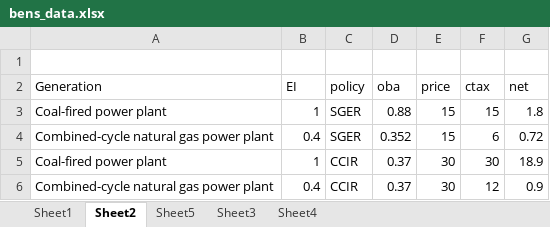
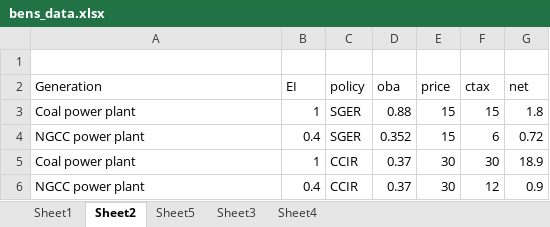
Before and after one commit to leachandrew/NIR, an Excel workbook: bens_data.xlsx, sheet Sheet2, drawn as a sheet; values as stored, in another font and other column widths than the file's, no borders; charts and pictures not drawn; the diff names each change by its address in the sheet, - before the commit and + after, or states it on an @@ line.

```diff
--- a/bens_data.xlsx (sheet Sheet2)
+++ b/bens_data.xlsx (sheet Sheet2)
-A3 (Generation): Coal-fired power plant
+A3 (Generation): Coal power plant
-A4 (Generation): Combined-cycle natural gas power plant
+A4 (Generation): NGCC power plant
-A5 (Generation): Coal-fired power plant
+A5 (Generation): Coal power plant
-A6 (Generation): Combined-cycle natural gas power plant
+A6 (Generation): NGCC power plant
```
Also changed, not shown: sheet Sheet3, sheet Sheet5, charts or pictures, 29 other files.
